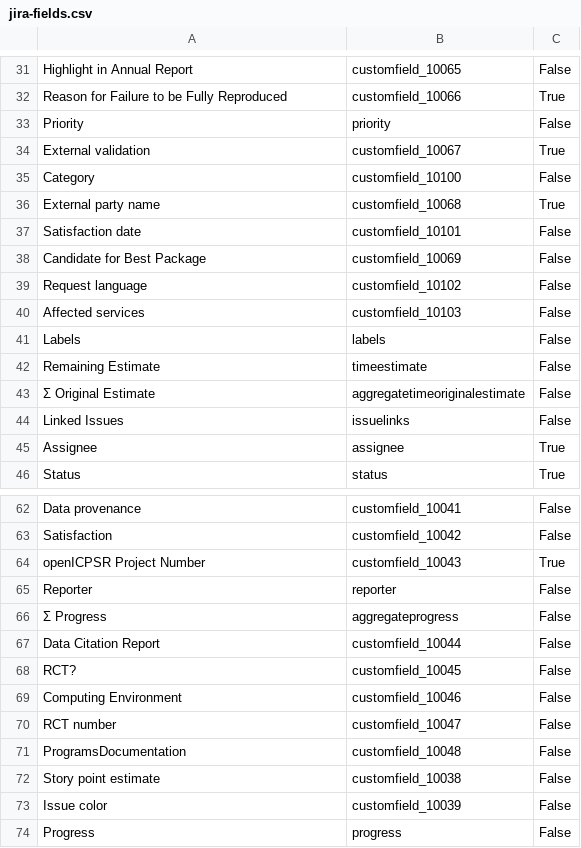
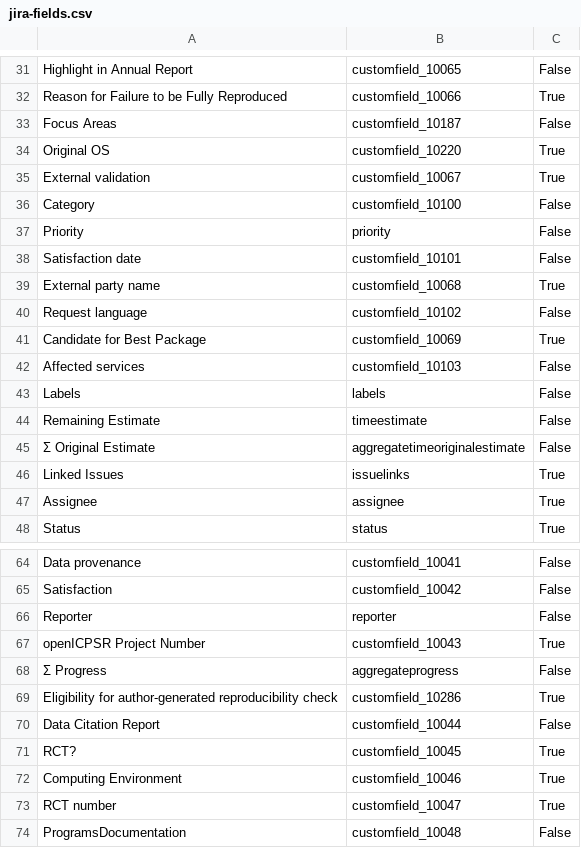
Before and after one commit to AEADataEditor/processing-jira-process-data, a CSV file: data/metadata/jira-fields.csv, drawn as a sheet; only a part is shown, gaps mark what is left out; the shorter side is filled out with more unchanged rows; the diff covers the shown part only.

Commit message:
Adjusting variables to be pulled

```diff
--- a/data/metadata/jira-fields.csv
+++ b/data/metadata/jira-fields.csv
@@ -32,9 +32,11 @@ Highlight in Annual Report,customfield_10065,False
 Reason for Failure to be Fully Reproduced,customfield_10066,True
-Priority,priority,False
+Focus Areas,customfield_10187,False
+Original OS,customfield_10220,True
 External validation,customfield_10067,True
 Category,customfield_10100,False
+Priority,priority,False
+Satisfaction date,customfield_10101,False
 External party name,customfield_10068,True
-Satisfaction date,customfield_10101,False
-Candidate for Best Package,customfield_10069,False
 Request language,customfield_10102,False
+Candidate for Best Package,customfield_10069,True
 Affected services,customfield_10103,False
@@ -43,3 +45,3 @@ Remaining Estimate,timeestimate,False
 Σ Original Estimate,aggregatetimeoriginalestimate,False
-Linked Issues,issuelinks,False
+Linked Issues,issuelinks,True
 Assignee,assignee,True
@@ -63,9 +65,10 @@ Data provenance,customfield_10041,False
 Satisfaction,customfield_10042,False
+Reporter,reporter,False
 openICPSR Project Number,customfield_10043,True
-Reporter,reporter,False
 Σ Progress,aggregateprogress,False
+Eligibility for author-generated reproducibility check,customfield_10286,True
 Data Citation Report,customfield_10044,False
-RCT?,customfield_10045,False
-Computing Environment,customfield_10046,False
-RCT number,customfield_10047,False
+RCT?,customfield_10045,True
+Computing Environment,customfield_10046,True
+RCT number,customfield_10047,True
 ProgramsDocumentation,customfield_10048,False
```
Also changed, not shown: 3 added rows, 8 moved rows and 10 edited cells elsewhere in this file.
